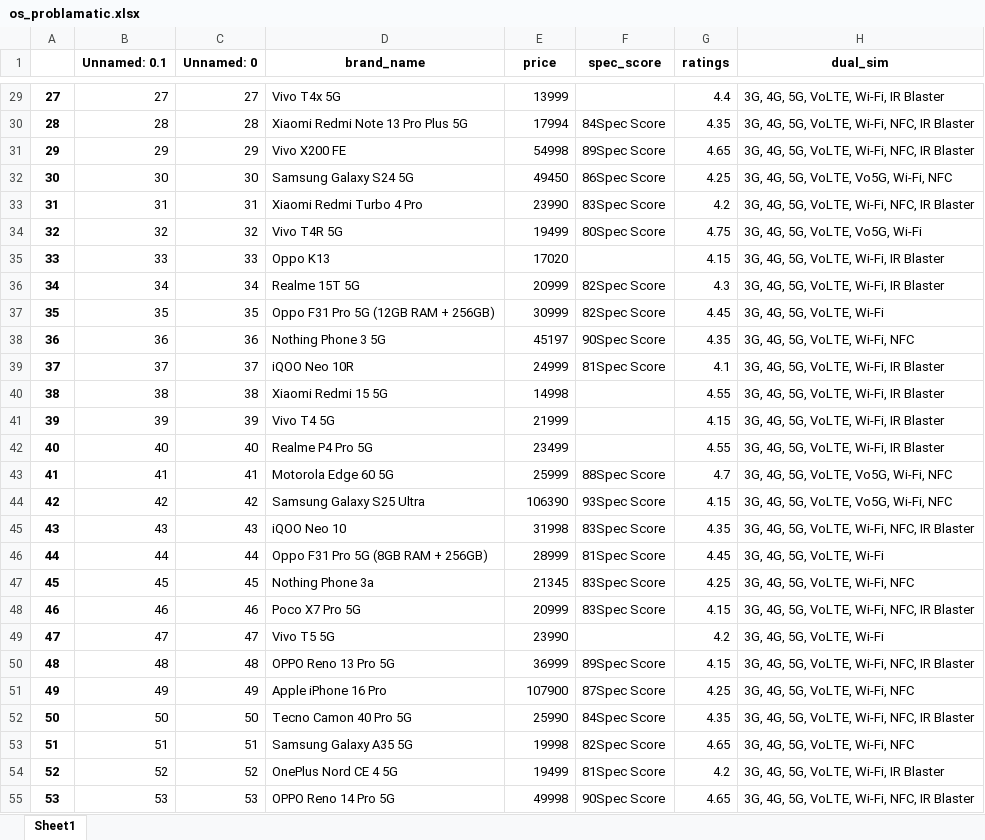
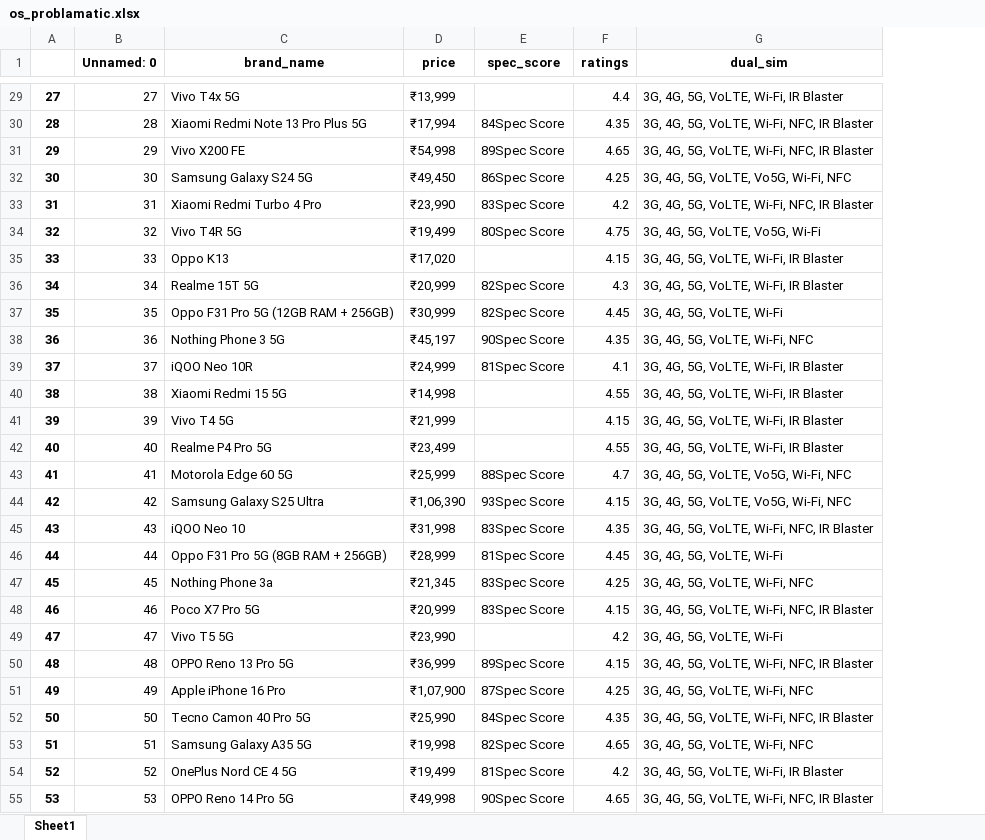
Before and after one commit to sadaf5777/data-analysis-process, an Excel workbook: web scraping with selenium/os_problamatic.xlsx, sheet Sheet1, drawn as a sheet; only a part is shown, gaps mark what is left out; values as stored, in another font and other column widths than the file's, no borders; removed rows and columns are numbered as before the commit, all else as after; the diff covers the shown part only; the diff names each change by its address in the sheet, - before the commit and + after, or states it on an @@ line.

```diff
--- a/web scraping with selenium/os_problamatic.xlsx (sheet Sheet1)
+++ b/web scraping with selenium/os_problamatic.xlsx (sheet Sheet1)
-column B (Unnamed: 0.1), rows 29-55: 27 | 28 | 29 | 30 | 31 | 32 | 33 | 34 | 35 | 36 | 37 | 38 | 39 | 40 | 41 | 42 | 43 | 44 | 45 | 46 | 47 | 48 | 49 | 50 | 51 | 52 | 53
-D29 (price): 13999
+D29 (price): ₹13,999
-D30 (price): 17994
+D30 (price): ₹17,994
-D31 (price): 54998
+D31 (price): ₹54,998
-D32 (price): 49450
+D32 (price): ₹49,450
-D33 (price): 23990
+D33 (price): ₹23,990
-D34 (price): 19499
+D34 (price): ₹19,499
-D35 (price): 17020
+D35 (price): ₹17,020
-D36 (price): 20999
+D36 (price): ₹20,999
-D37 (price): 30999
+D37 (price): ₹30,999
-D38 (price): 45197
+D38 (price): ₹45,197
-D39 (price): 24999
+D39 (price): ₹24,999
-D40 (price): 14998
+D40 (price): ₹14,998
-D41 (price): 21999
+D41 (price): ₹21,999
-D42 (price): 23499
+D42 (price): ₹23,499
-D43 (price): 25999
+D43 (price): ₹25,999
-D44 (price): 106390
+D44 (price): ₹1,06,390
-D45 (price): 31998
+D45 (price): ₹31,998
-D46 (price): 28999
+D46 (price): ₹28,999
-D47 (price): 21345
+D47 (price): ₹21,345
-D48 (price): 20999
+D48 (price): ₹20,999
-D49 (price): 23990
+D49 (price): ₹23,990
-D50 (price): 36999
+D50 (price): ₹36,999
-D51 (price): 107900
+D51 (price): ₹1,07,900
-D52 (price): 25990
+D52 (price): ₹25,990
-D53 (price): 19998
+D53 (price): ₹19,998
-D54 (price): 19499
+D54 (price): ₹19,499
-D55 (price): 49998
+D55 (price): ₹49,998
```
Also changed, not shown: 1047 edited cells elsewhere in this sheet, web scraping with selenium/phone2.xlsx, 6 other files.
